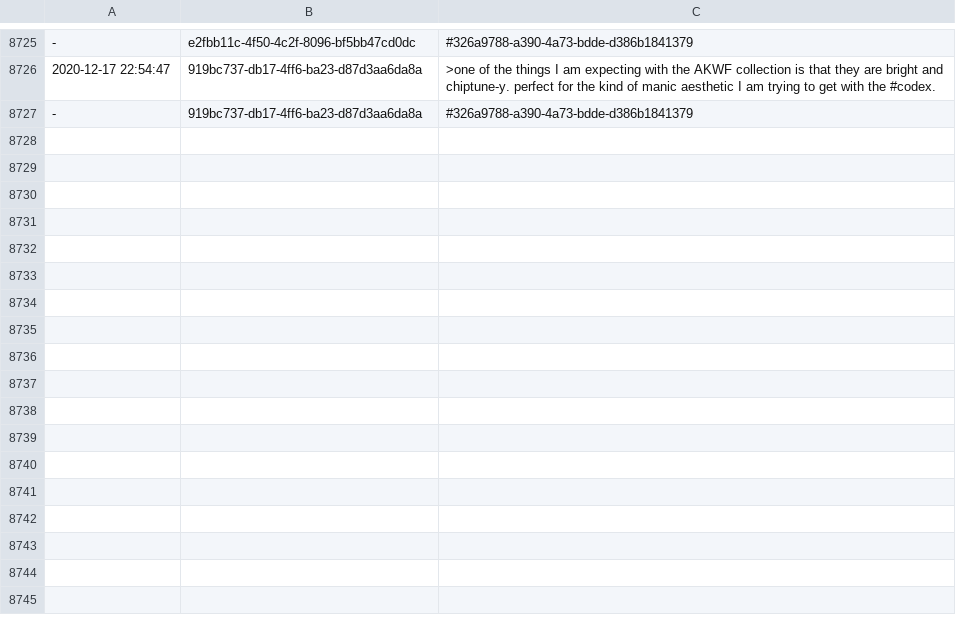
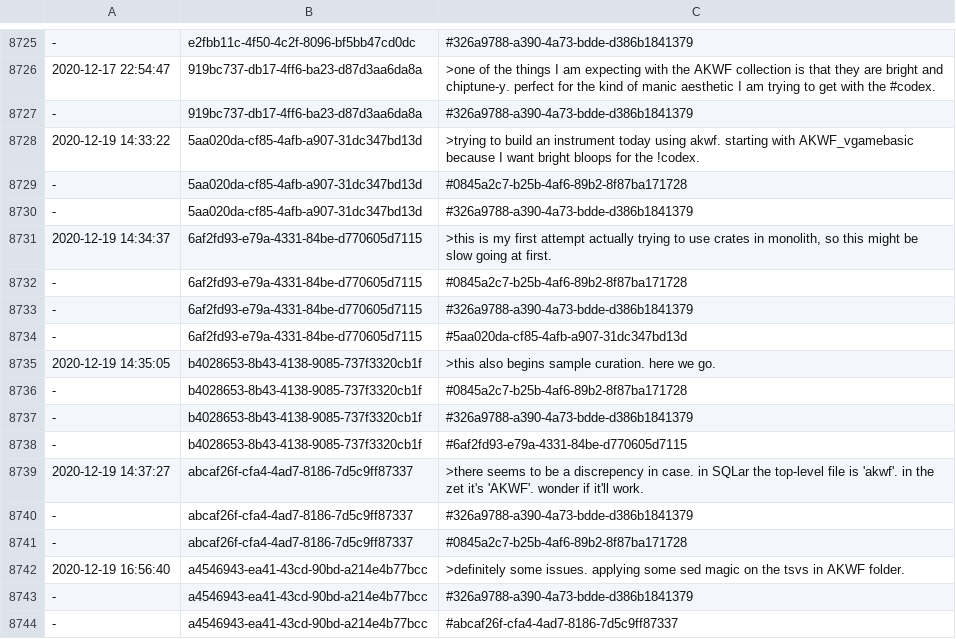
Before and after one commit to PaulBatchelor/smp, a TSV file: akwf/zet.tsv, drawn as a sheet; only a part is shown, gaps mark what is left out.

Commit message:
akwf messaging
FossilOrigin-Name: 431c750acb6d27881b7c45bcf0b28cc7aaa7e569c49177c530a75af5070f585d

```diff
--- a/akwf/zet.tsv
+++ b/akwf/zet.tsv
@@ -8727 +8727,18 @@
 -	919bc737-db17-4ff6-ba23-d87d3aa6da8a	#326a9788-a390-4a73-bdde-d386b1841379
+2020-12-19 14:33:22	5aa020da-cf85-4afb-a907-31dc347bd13d	>trying to build an instrument today using akwf. starting with AKWF_vgamebasic because I want bright bloops for the !codex.
+-	5aa020da-cf85-4afb-a907-31dc347bd13d	#0845a2c7-b25b-4af6-89b2-8f87ba171728
+-	5aa020da-cf85-4afb-a907-31dc347bd13d	#326a9788-a390-4a73-bdde-d386b1841379
+2020-12-19 14:34:37	6af2fd93-e79a-4331-84be-d770605d7115	>this is my first attempt actually trying to use crates in monolith, so this might be slow going at first.
+-	6af2fd93-e79a-4331-84be-d770605d7115	#0845a2c7-b25b-4af6-89b2-8f87ba171728
+-	6af2fd93-e79a-4331-84be-d770605d7115	#326a9788-a390-4a73-bdde-d386b1841379
+-	6af2fd93-e79a-4331-84be-d770605d7115	#5aa020da-cf85-4afb-a907-31dc347bd13d
+2020-12-19 14:35:05	b4028653-8b43-4138-9085-737f3320cb1f	>this also begins sample curation. here we go.
+-	b4028653-8b43-4138-9085-737f3320cb1f	#0845a2c7-b25b-4af6-89b2-8f87ba171728
+-	b4028653-8b43-4138-9085-737f3320cb1f	#326a9788-a390-4a73-bdde-d386b1841379
+-	b4028653-8b43-4138-9085-737f3320cb1f	#6af2fd93-e79a-4331-84be-d770605d7115
+2020-12-19 14:37:27	abcaf26f-cfa4-4ad7-8186-7d5c9ff87337	>there seems to be a discrepency in case. in SQLar the top-level file is 'akwf'. in the zet it's 'AKWF'. wonder if it'll work.
+-	abcaf26f-cfa4-4ad7-8186-7d5c9ff87337	#326a9788-a390-4a73-bdde-d386b1841379
+-	abcaf26f-cfa4-4ad7-8186-7d5c9ff87337	#0845a2c7-b25b-4af6-89b2-8f87ba171728
+2020-12-19 16:56:40	a4546943-ea41-43cd-90bd-a214e4b77bcc	>definitely some issues. applying some sed magic on the tsvs in AKWF folder.
+-	a4546943-ea41-43cd-90bd-a214e4b77bcc	#326a9788-a390-4a73-bdde-d386b1841379
+-	a4546943-ea41-43cd-90bd-a214e4b77bcc	#abcaf26f-cfa4-4ad7-8186-7d5c9ff87337
```
Also changed, not shown: logs.tsv.
